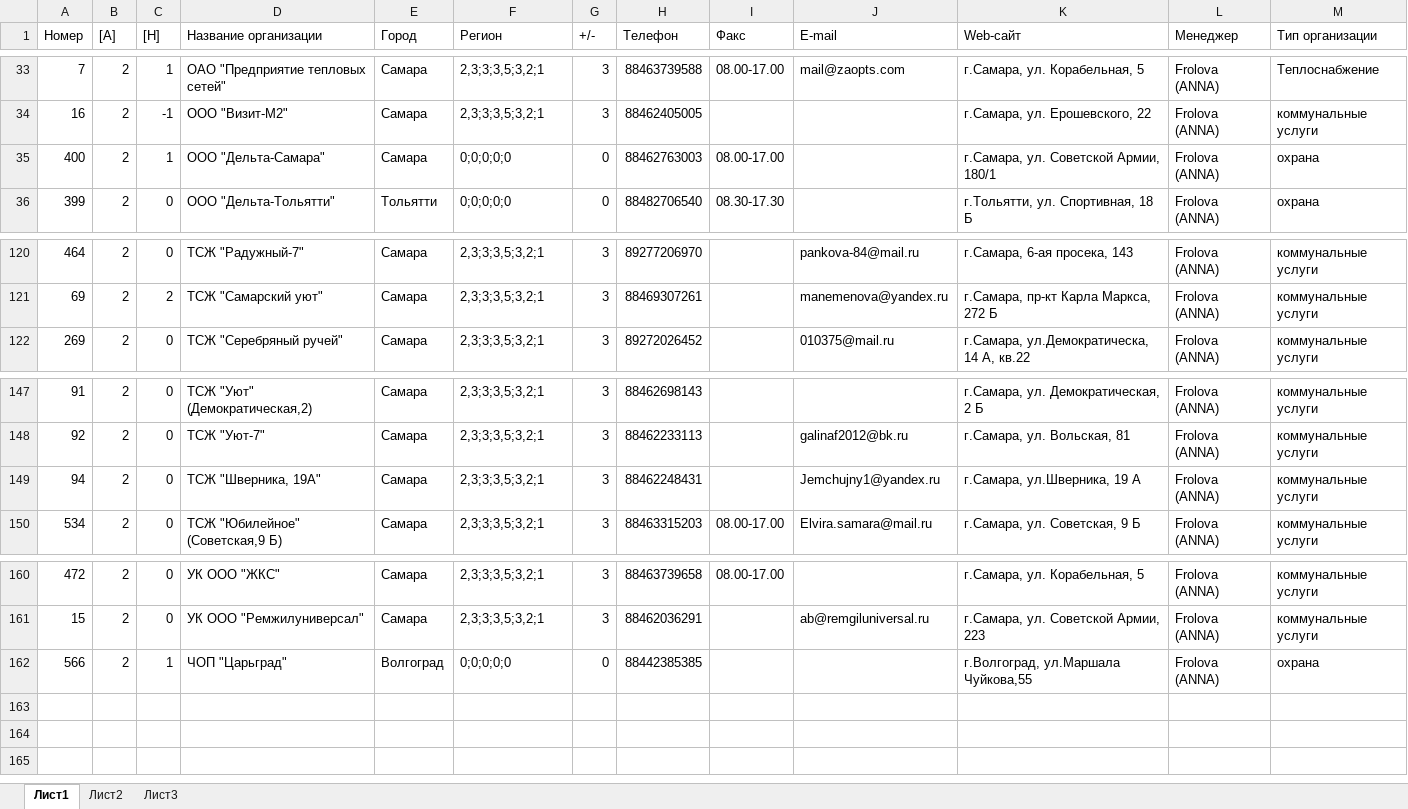
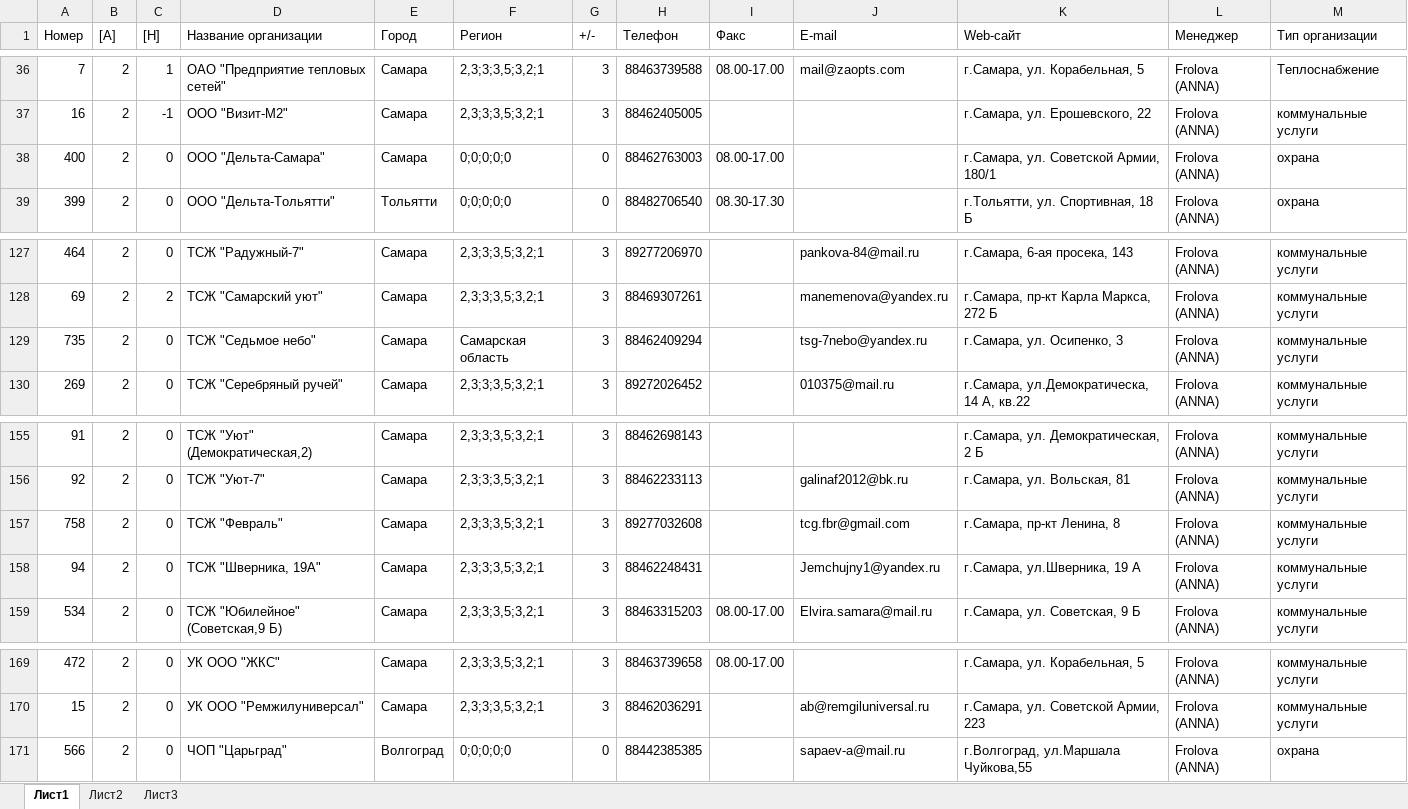
Before and after one commit to i-zkh/cabinet, an Excel workbook: Organizations.xlsx, sheet Лист1, drawn as a sheet; only a part is shown, gaps mark what is left out; values as stored, in another font and other column widths than the file's, no borders; addresses are those after the commit; the diff covers the shown part only; the diff names each change by its address in the sheet, - before the commit and + after, or states it on an @@ line.

```diff
--- a/Organizations.xlsx (sheet Лист1)
+++ b/Organizations.xlsx (sheet Лист1)
-C38 ([Н]): 1
+C38 ([Н]): 0
+row 129: 735 | 2 | 0 | ТСЖ "Седьмое небо" | Самара | Самарская область | 3 | 88462409294 |  | tsg-7nebo@yandex.ru | г.Самара, ул. Осипенко, 3 | Frolova (ANNA) | коммунальные услуги
+row 157: 758 | 2 | 0 | ТСЖ "Февраль" | Самара | 2,3;3;3,5;3,2;1 | 3 | 89277032608 |  | tcg.fbr@gmail.com | г.Самара, пр-кт Ленина, 8 | Frolova (ANNA) | коммунальные услуги
-C171 ([Н]): 1
+C171 ([Н]): 0
-J171 (E-mail): (empty)
+J171 (E-mail): sapaev-a@mail.ru
```
Also changed, not shown: 7 added rows elsewhere in this sheet, 16 other files.
